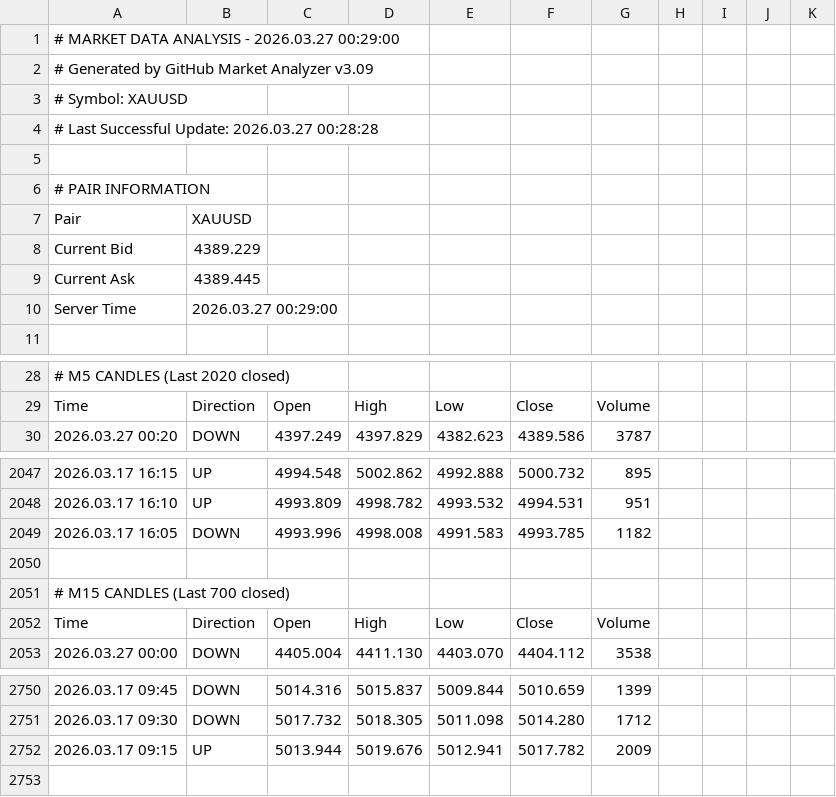
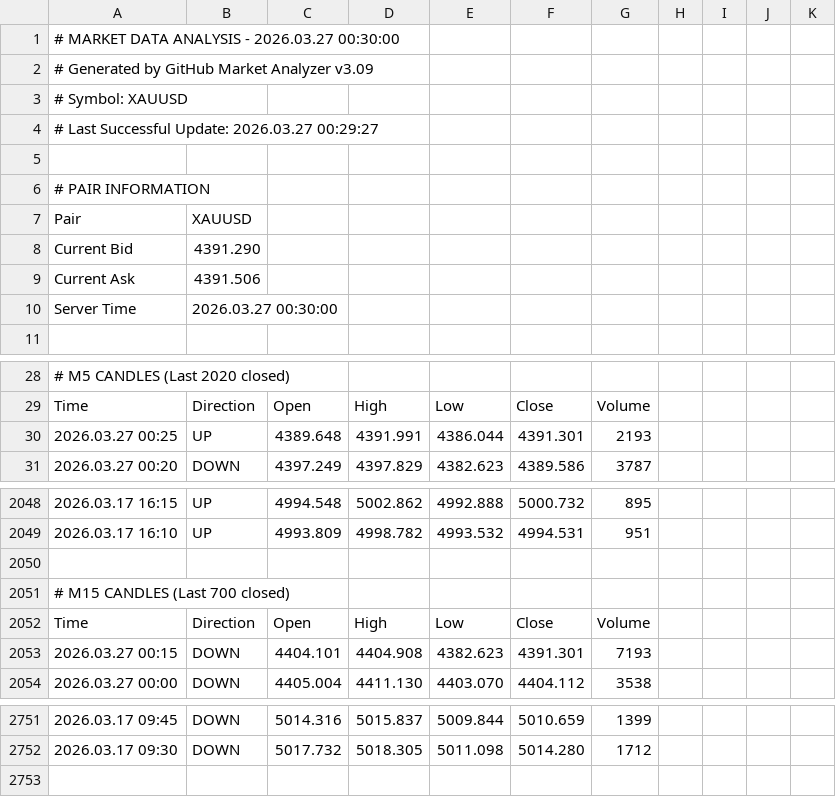
Before and after one commit to ramdanidian/Analisa-Market, a CSV file: forex_data.csv, drawn as a sheet; only a part is shown, gaps mark what is left out; removed rows and columns are numbered as before the commit, all else as after; the diff names each change by its address in the sheet, - before the commit and + after, or states it on an @@ line.

Commit message:
Market Data Update - 2026.03.27 00:30:33

```diff
--- a/forex_data.csv
+++ b/forex_data.csv
-A1: # MARKET DATA ANALYSIS - 2026.03.27 00:29:00
+A1: # MARKET DATA ANALYSIS - 2026.03.27 00:30:00
-A4: # Last Successful Update: 2026.03.27 00:28:28
+A4: # Last Successful Update: 2026.03.27 00:29:27
-B8: 4389.229
+B8: 4391.290
-B9: 4389.445
+B9: 4391.506
-B10: 2026.03.27 00:29:00
+B10: 2026.03.27 00:30:00
+row 30: 2026.03.27 00:25 | UP | 4389.648 | 4391.991 | 4386.044 | 4391.301 | 2193
-row 2049: 2026.03.17 16:05 | DOWN | 4993.996 | 4998.008 | 4991.583 | 4993.785 | 1182
+row 2053: 2026.03.27 00:15 | DOWN | 4404.101 | 4404.908 | 4382.623 | 4391.301 | 7193
-row 2752: 2026.03.17 09:15 | UP | 5013.944 | 5019.676 | 5012.941 | 5017.782 | 2009
```
